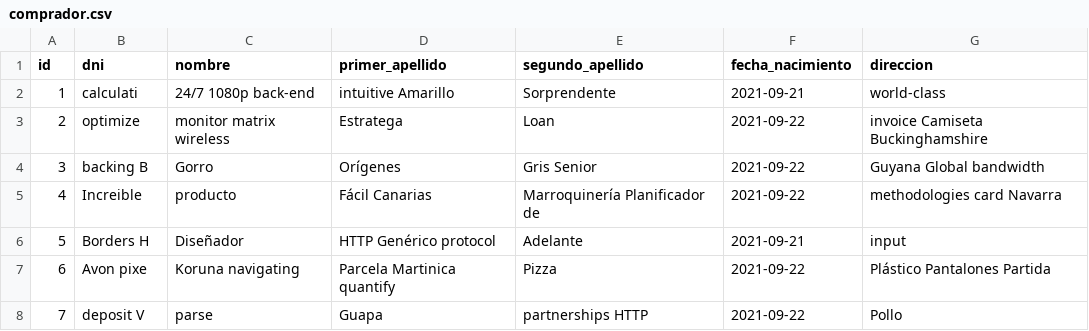
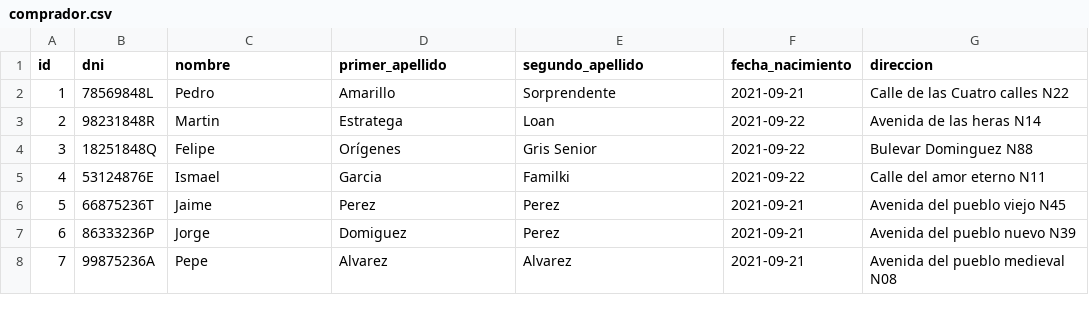
Before and after one commit to nspasovp/concesionario2.0, a CSV file: src/main/resources/config/liquibase/fake-data/comprador.csv, drawn as a sheet; only a part is shown; the diff covers the shown part only.

```diff
--- a/src/main/resources/config/liquibase/fake-data/comprador.csv
+++ b/src/main/resources/config/liquibase/fake-data/comprador.csv
@@ -1,8 +1,8 @@
 id;dni;nombre;primer_apellido;segundo_apellido;fecha_nacimiento;direccion
-1;calculati;24/7 1080p back-end;intuitive Amarillo;Sorprendente;2021-09-21;world-class
-2;optimize ;monitor matrix wireless;Estratega;Loan;2021-09-22;invoice Camiseta Buckinghamshire
-3;backing B;Gorro;Orígenes;Gris Senior;2021-09-22;Guyana Global bandwidth
-4;Increible;producto;Fácil Canarias;Marroquinería Planificador de;2021-09-22;methodologies card Navarra
-5;Borders H;Diseñador;HTTP Genérico protocol;Adelante;2021-09-21;input
-6;Avon pixe;Koruna navigating;Parcela Martinica quantify;Pizza;2021-09-22;Plástico Pantalones Partida
-7;deposit V;parse;Guapa;partnerships HTTP;2021-09-22;Pollo
+1;78569848L;Pedro;Amarillo;Sorprendente;2021-09-21;Calle de las Cuatro calles N22
+2;98231848R;Martin;Estratega;Loan;2021-09-22;Avenida de las heras N14
+3;18251848Q;Felipe;Orígenes;Gris Senior;2021-09-22;Bulevar Dominguez N88
+4;53124876E;Ismael;Garcia;Familki;2021-09-22;Calle del amor eterno N11
+5;66875236T;Jaime;Perez;Perez;2021-09-21;Avenida del pueblo viejo N45
+6;86333236P;Jorge;Domiguez;Perez;2021-09-21;Avenida del pueblo nuevo N39
+7;99875236A;Pepe;Alvarez;Alvarez;2021-09-21;Avenida del pueblo medieval N08
```
Also changed, not shown: 15 edited cells elsewhere in this file, src/main/resources/config/liquibase/fake-data/coche.csv, 11 other files.
